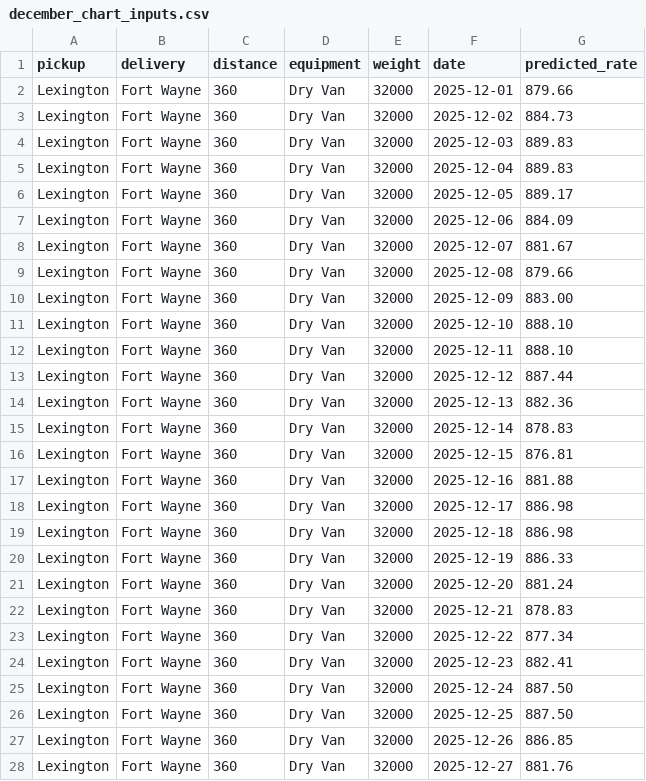
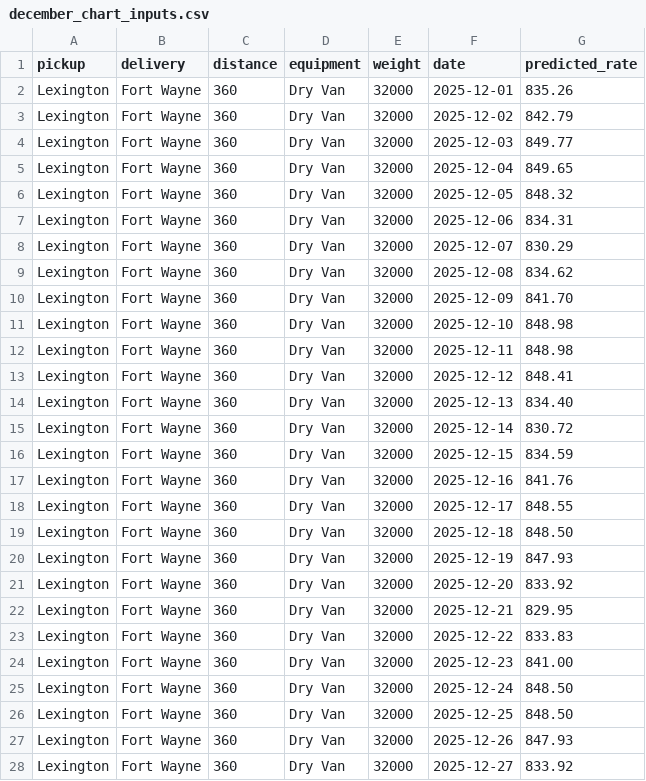
Before and after one commit to RafikSameh/Freight-Rate-Prediction-Challenge, a CSV file: data/december_chart_inputs.csv, drawn as a sheet; only a part is shown; the diff covers the shown part only.

```diff
--- a/data/december_chart_inputs.csv
+++ b/data/december_chart_inputs.csv
@@ -1,28 +1,28 @@
 pickup,delivery,distance,equipment,weight,date,predicted_rate
-Lexington,Fort Wayne,360,Dry Van,32000,2025-12-01,879.66
-Lexington,Fort Wayne,360,Dry Van,32000,2025-12-02,884.73
-Lexington,Fort Wayne,360,Dry Van,32000,2025-12-03,889.83
-Lexington,Fort Wayne,360,Dry Van,32000,2025-12-04,889.83
-Lexington,Fort Wayne,360,Dry Van,32000,2025-12-05,889.17
-Lexington,Fort Wayne,360,Dry Van,32000,2025-12-06,884.09
-Lexington,Fort Wayne,360,Dry Van,32000,2025-12-07,881.67
-Lexington,Fort Wayne,360,Dry Van,32000,2025-12-08,879.66
-Lexington,Fort Wayne,360,Dry Van,32000,2025-12-09,883.00
-Lexington,Fort Wayne,360,Dry Van,32000,2025-12-10,888.10
-Lexington,Fort Wayne,360,Dry Van,32000,2025-12-11,888.10
-Lexington,Fort Wayne,360,Dry Van,32000,2025-12-12,887.44
-Lexington,Fort Wayne,360,Dry Van,32000,2025-12-13,882.36
-Lexington,Fort Wayne,360,Dry Van,32000,2025-12-14,878.83
-Lexington,Fort Wayne,360,Dry Van,32000,2025-12-15,876.81
-Lexington,Fort Wayne,360,Dry Van,32000,2025-12-16,881.88
-Lexington,Fort Wayne,360,Dry Van,32000,2025-12-17,886.98
-Lexington,Fort Wayne,360,Dry Van,32000,2025-12-18,886.98
-Lexington,Fort Wayne,360,Dry Van,32000,2025-12-19,886.33
-Lexington,Fort Wayne,360,Dry Van,32000,2025-12-20,881.24
-Lexington,Fort Wayne,360,Dry Van,32000,2025-12-21,878.83
-Lexington,Fort Wayne,360,Dry Van,32000,2025-12-22,877.34
-Lexington,Fort Wayne,360,Dry Van,32000,2025-12-23,882.41
-Lexington,Fort Wayne,360,Dry Van,32000,2025-12-24,887.50
-Lexington,Fort Wayne,360,Dry Van,32000,2025-12-25,887.50
-Lexington,Fort Wayne,360,Dry Van,32000,2025-12-26,886.85
-Lexington,Fort Wayne,360,Dry Van,32000,2025-12-27,881.76
+Lexington,Fort Wayne,360,Dry Van,32000,2025-12-01,835.26
+Lexington,Fort Wayne,360,Dry Van,32000,2025-12-02,842.79
+Lexington,Fort Wayne,360,Dry Van,32000,2025-12-03,849.77
+Lexington,Fort Wayne,360,Dry Van,32000,2025-12-04,849.65
+Lexington,Fort Wayne,360,Dry Van,32000,2025-12-05,848.32
+Lexington,Fort Wayne,360,Dry Van,32000,2025-12-06,834.31
+Lexington,Fort Wayne,360,Dry Van,32000,2025-12-07,830.29
+Lexington,Fort Wayne,360,Dry Van,32000,2025-12-08,834.62
+Lexington,Fort Wayne,360,Dry Van,32000,2025-12-09,841.70
+Lexington,Fort Wayne,360,Dry Van,32000,2025-12-10,848.98
+Lexington,Fort Wayne,360,Dry Van,32000,2025-12-11,848.98
+Lexington,Fort Wayne,360,Dry Van,32000,2025-12-12,848.41
+Lexington,Fort Wayne,360,Dry Van,32000,2025-12-13,834.40
+Lexington,Fort Wayne,360,Dry Van,32000,2025-12-14,830.72
+Lexington,Fort Wayne,360,Dry Van,32000,2025-12-15,834.59
+Lexington,Fort Wayne,360,Dry Van,32000,2025-12-16,841.76
+Lexington,Fort Wayne,360,Dry Van,32000,2025-12-17,848.55
+Lexington,Fort Wayne,360,Dry Van,32000,2025-12-18,848.50
+Lexington,Fort Wayne,360,Dry Van,32000,2025-12-19,847.93
+Lexington,Fort Wayne,360,Dry Van,32000,2025-12-20,833.92
+Lexington,Fort Wayne,360,Dry Van,32000,2025-12-21,829.95
+Lexington,Fort Wayne,360,Dry Van,32000,2025-12-22,833.83
+Lexington,Fort Wayne,360,Dry Van,32000,2025-12-23,841.00
+Lexington,Fort Wayne,360,Dry Van,32000,2025-12-24,848.50
+Lexington,Fort Wayne,360,Dry Van,32000,2025-12-25,848.50
+Lexington,Fort Wayne,360,Dry Van,32000,2025-12-26,847.93
+Lexington,Fort Wayne,360,Dry Van,32000,2025-12-27,833.92
```
Also changed, not shown: 4 edited cells elsewhere in this file, validation_predictions.csv, 7 other files.
